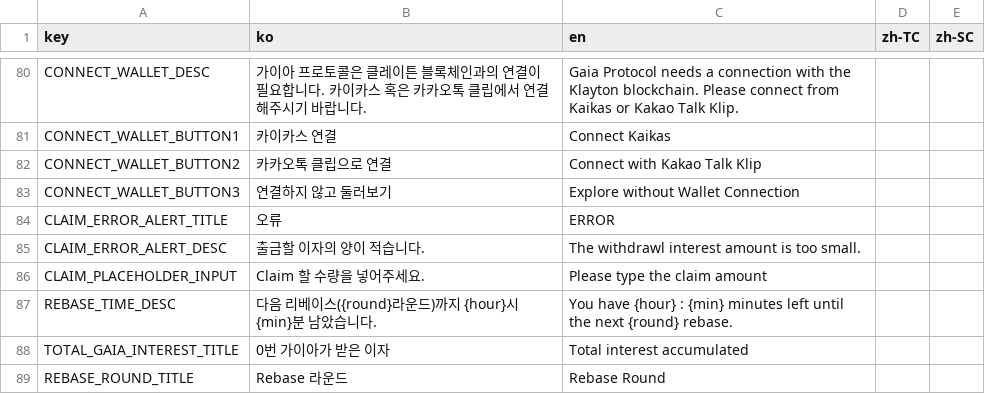
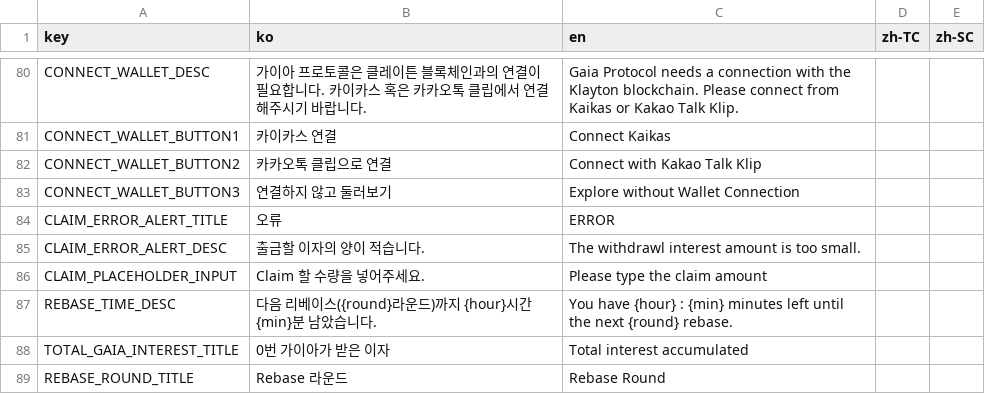
Before and after one commit to gaiaprotocol-v1/gaia-genesis-app, a CSV file: docs/msg.csv, drawn as a sheet; only a part is shown, gaps mark what is left out.

Commit message:
feat: mining 시간으로 변경

```diff
--- a/docs/msg.csv
+++ b/docs/msg.csv
@@ -86,3 +86,3 @@ CLAIM_ERROR_ALERT_DESC,출금할 이자의 양이 적습니다.,The withdrawl in
 CLAIM_PLACEHOLDER_INPUT,Claim 할 수량을 넣어주세요. ,Please type the claim amount,,
-REBASE_TIME_DESC,다음 리베이스({round}라운드)까지 {hour}시 {min}분 남았습니다.,You have {hour} : {min} minutes left until the next {round} rebase.,,
+REBASE_TIME_DESC,다음 리베이스({round}라운드)까지 {hour}시간 {min}분 남았습니다.,You have {hour} : {min} minutes left until the next {round} rebase.,,
 TOTAL_GAIA_INTEREST_TITLE,0번 가이아가 받은 이자,Total interest accumulated,,
```
